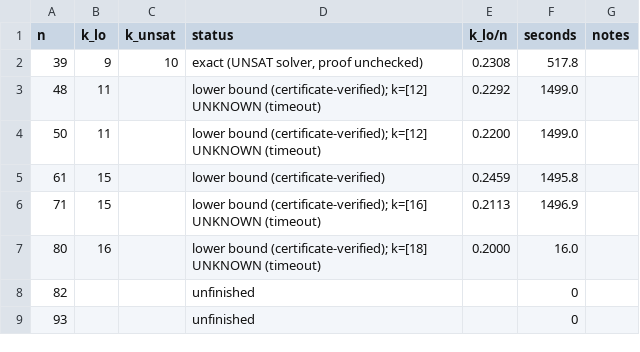
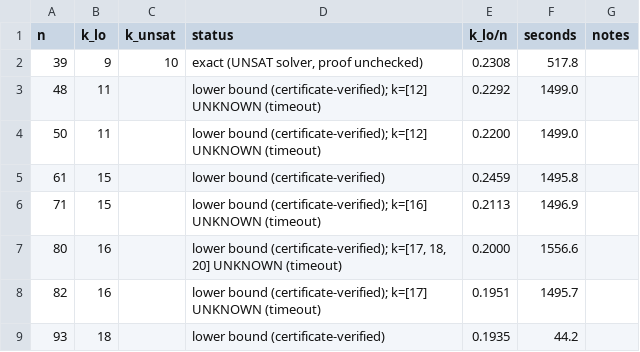
Before and after one commit to CuteSurtr/erdos-810-research, a TSV file: bruteforce/results/CYC/C2/table.tsv, drawn as a sheet.

```diff
--- a/bruteforce/results/CYC/C2/table.tsv
+++ b/bruteforce/results/CYC/C2/table.tsv
@@ -6,4 +6,4 @@ n	k_lo	k_unsat	status	k_lo/n	seconds	notes
 71	15		lower bound (certificate-verified); k=[16] UNKNOWN (timeout)	0.2113	1496.9	
-80	16		lower bound (certificate-verified); k=[18] UNKNOWN (timeout)	0.2000	16.0	
-82			unfinished		0	
-93			unfinished		0	
+80	16		lower bound (certificate-verified); k=[17, 18, 20] UNKNOWN (timeout)	0.2000	1556.6	
+82	16		lower bound (certificate-verified); k=[17] UNKNOWN (timeout)	0.1951	1495.7	
+93	18		lower bound (certificate-verified)	0.1935	44.2	
```
Also changed, not shown: 7 other files.
